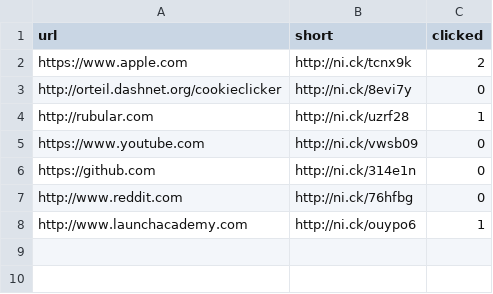
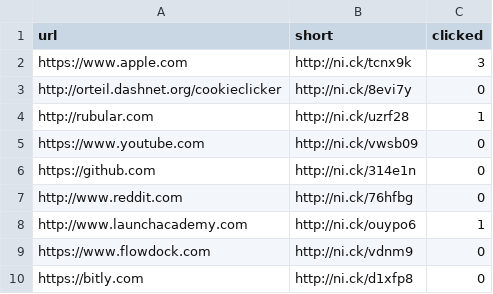
Before and after one commit to Maimer/url_shortener, a CSV file: data/linklist.csv, drawn as a sheet.

```diff
--- a/data/linklist.csv
+++ b/data/linklist.csv
@@ -1,3 +1,3 @@
 url,short,clicked
-https://www.apple.com,http://ni.ck/tcnx9k,2
+https://www.apple.com,http://ni.ck/tcnx9k,3
 http://orteil.dashnet.org/cookieclicker,http://ni.ck/8evi7y,0
@@ -8 +8,3 @@ http://www.reddit.com,http://ni.ck/76hfbg,0
 http://www.launchacademy.com,http://ni.ck/ouypo6,1
+https://www.flowdock.com,http://ni.ck/vdnm9,0
+https://bitly.com,http://ni.ck/d1xfp8,0
```
Also changed, not shown: 1 other file.
